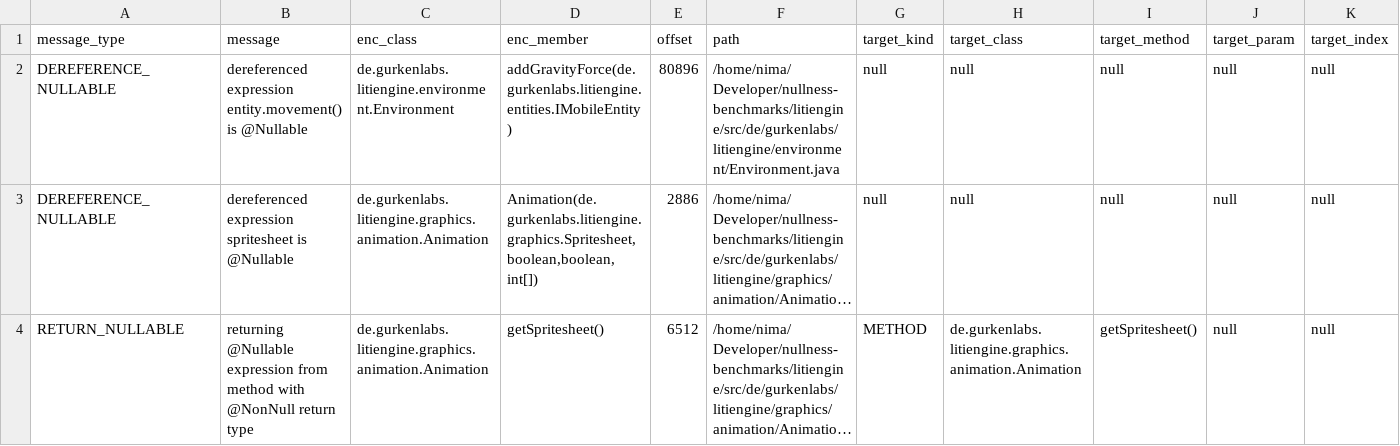
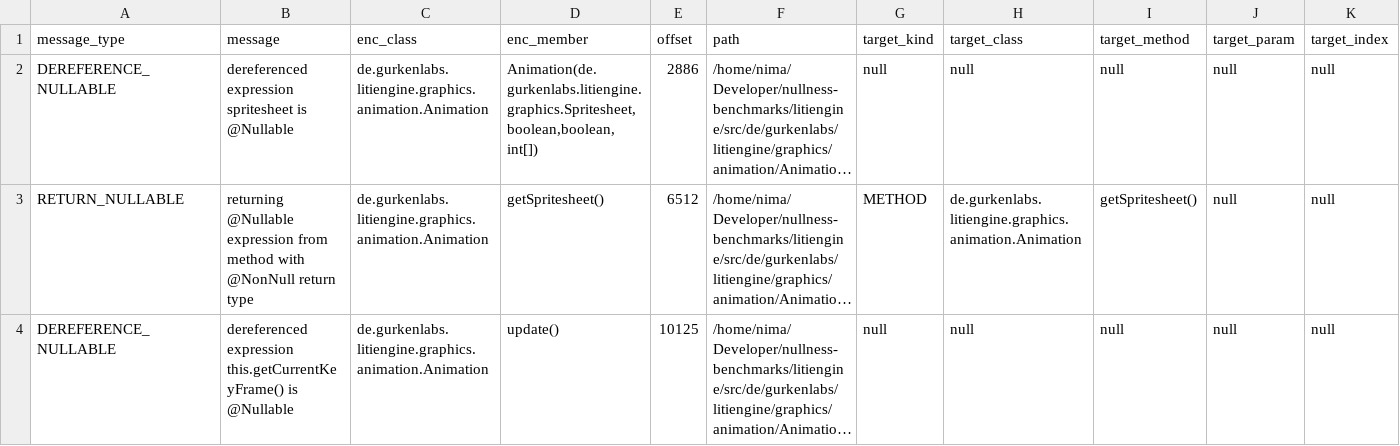
Before and after one commit to nimakarimipour/litiengine, a TSV file: annotator-out/0/errors.tsv, drawn as a sheet; only a part is shown; the shorter side is filled out with more unchanged rows; long unchanged cells end in …; rows hold the shown columns only; the diff names each change by its address in the sheet, - before the commit and + after, or states it on an @@ line.

```diff
--- a/annotator-out/0/errors.tsv
+++ b/annotator-out/0/errors.tsv
-row 2: DEREFERENCE_NULLABLE | dereferenced expression entity.movement() is @Nullable | de.gurkenlabs.litiengine.environment.Environment | addGravityForce(de.gurkenlabs.litiengine.entities.IMobileEntity) | 80896 | /home/nima/Developer/nullness-benchmarks/litiengine/src/de/gurkenlabs/litiengine/environment/Environment.java | null | null | null | null | null
```
Also changed, not shown: 3 other files.
